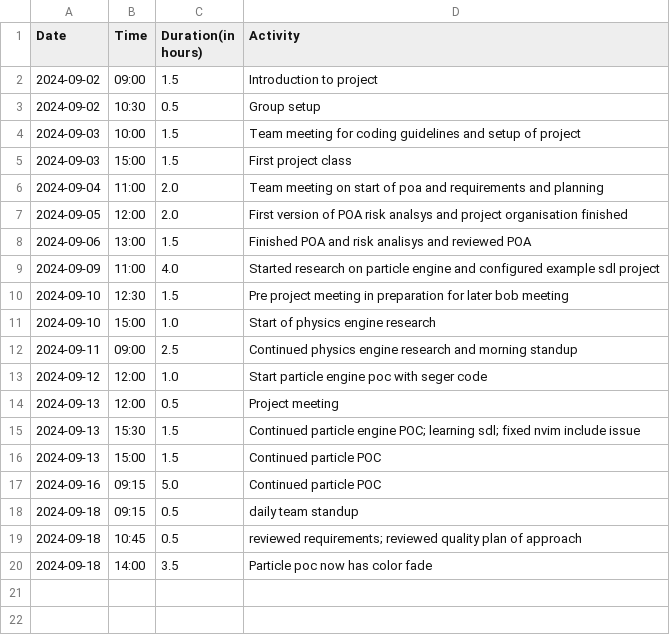
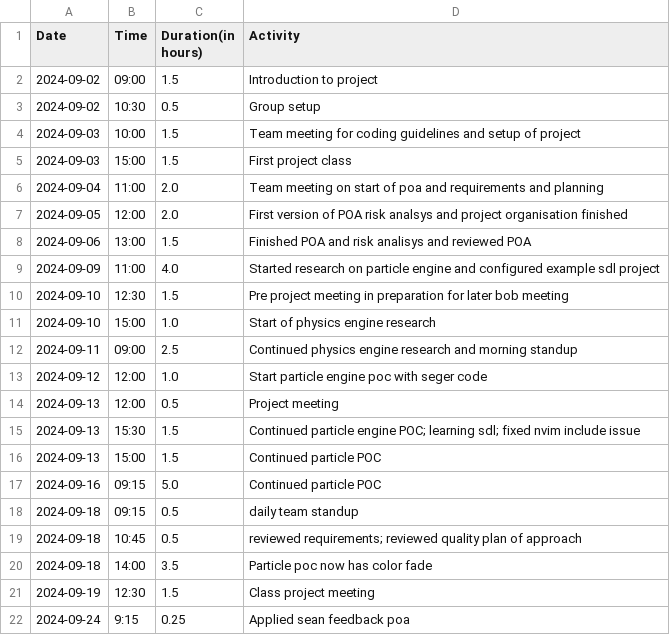
Before and after one commit to Seger01/GameEngine, a CSV file: docs/timesheets/angel_sheet.csv, drawn as a sheet.

Commit message:
applied sean feedback to poa

```diff
--- a/docs/timesheets/angel_sheet.csv
+++ b/docs/timesheets/angel_sheet.csv
@@ -20 +20,3 @@ Date,Time,Duration(in hours),Activity
 2024-09-18, 14:00, 3.5, Particle poc now has color fade
+2024-09-19, 12:30, 1.5, Class project meeting
+2024-09-24, 9:15, 0.25, Applied sean feedback poa
```
